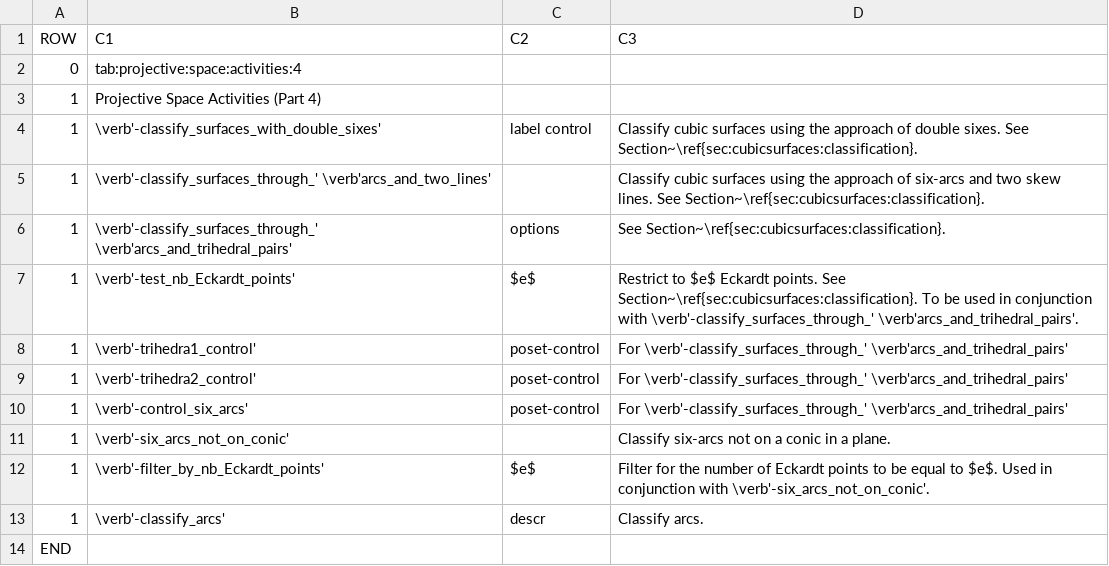
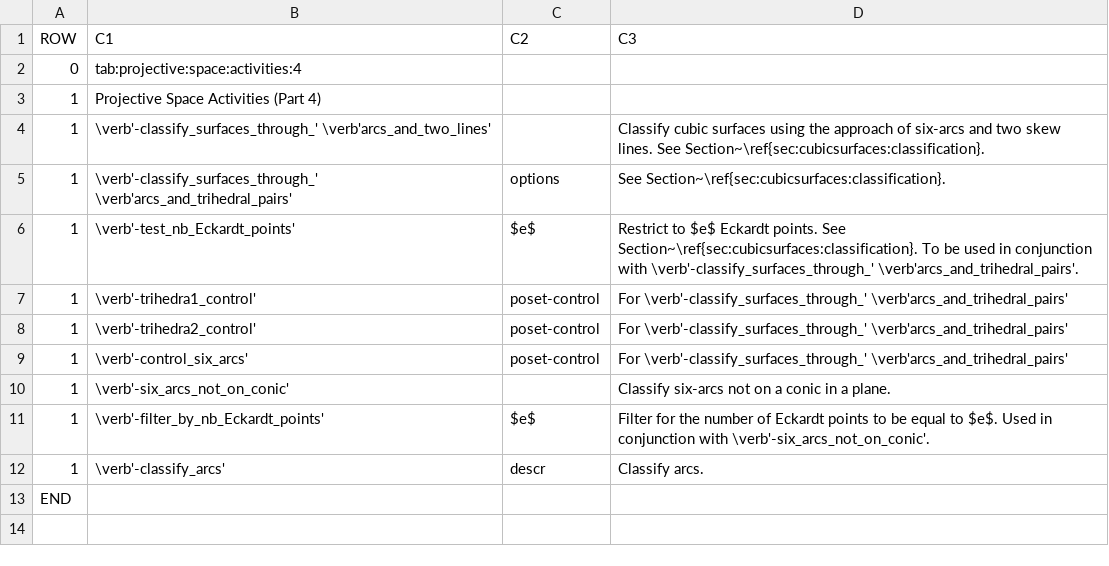
Before and after one commit to abetten/orbiter, a CSV file: doc/tables/commands/projective_space_activity_4.csv, drawn as a sheet.

Commit message:
small fixes to cubic surfaces classification interface

```diff
--- a/doc/tables/commands/projective_space_activity_4.csv
+++ b/doc/tables/commands/projective_space_activity_4.csv
@@ -3,3 +3,2 @@ ROW,C1,C2,C3
 1,"Projective Space Activities (Part 4)",,
-1,"\verb'-classify_surfaces_with_double_sixes' "," label control   ","Classify cubic surfaces using the approach of double sixes. See Section~\ref{sec:cubicsurfaces:classification}.  "
 1,"\verb'-classify_surfaces_through_' \verb'arcs_and_two_lines' ","    ","Classify cubic surfaces using the approach of six-arcs and two skew lines. See Section~\ref{sec:cubicsurfaces:classification}.  "
```
Also changed, not shown: 9 other files.
